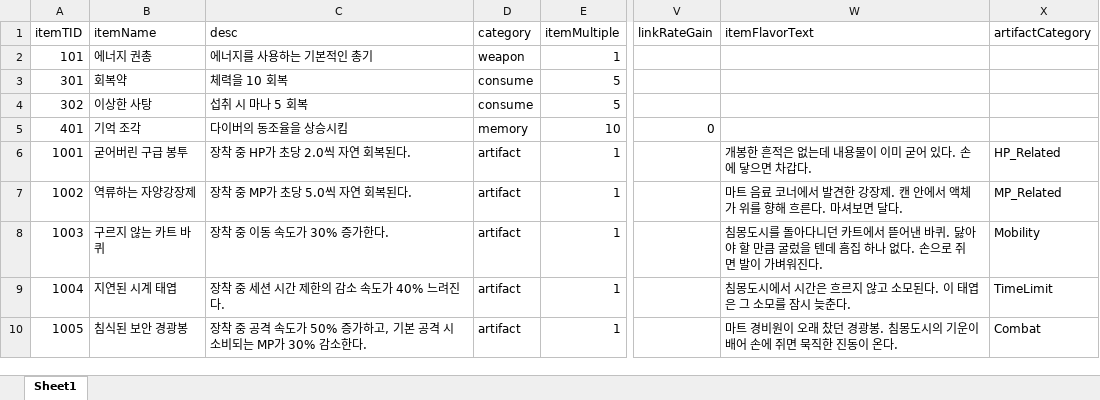
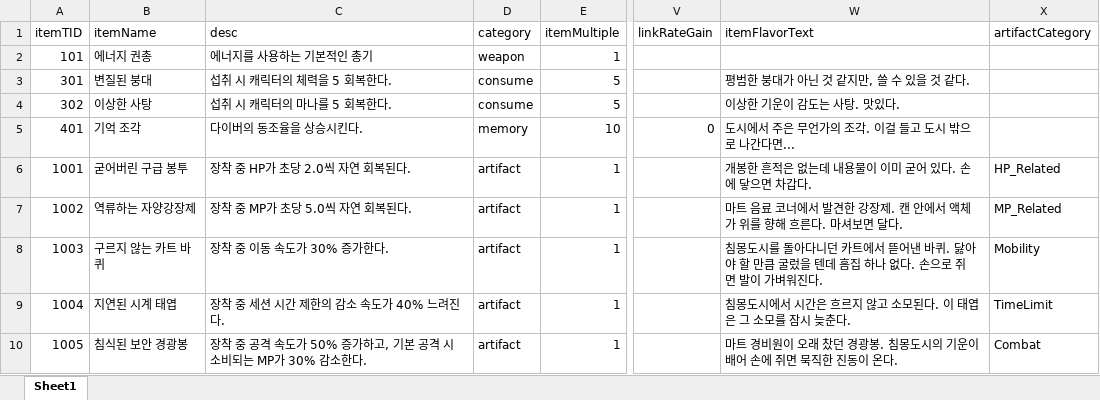
Before and after one commit to Jin-o12/UnityProject_LucidDiver, an Excel workbook: Assets/Resources/Excel/Item.xlsx, sheet Sheet1, drawn as a sheet; only a part is shown, gaps mark what is left out; values as stored, in another font and other column widths than the file's, no borders; the diff names each change by its address in the sheet, - before the commit and + after, or states it on an @@ line.

```diff
--- a/Assets/Resources/Excel/Item.xlsx (sheet Sheet1)
+++ b/Assets/Resources/Excel/Item.xlsx (sheet Sheet1)
-B3 (itemName): 회복약
+B3 (itemName): 변질된 붕대
-C3 (desc): 체력을 10 회복
+C3 (desc): 섭취 시 캐릭터의 체력을 5 회복한다.
-W3 (itemFlavorText): (empty)
+W3 (itemFlavorText): 평범한 붕대가 아닌 것 같지만, 쓸 수 있을 것 같다.
-C4 (desc): 섭취 시 마나 5 회복
+C4 (desc): 섭취 시 캐릭터의 마나를 5 회복한다.
-W4 (itemFlavorText): (empty)
+W4 (itemFlavorText): 이상한 기운이 감도는 사탕. 맛있다.
-C5 (desc): 다이버의 동조율을 상승시킴
+C5 (desc): 다이버의 동조율을 상승시킨다.
-W5 (itemFlavorText): (empty)
+W5 (itemFlavorText): 도시에서 주은 무언가의 조각. 이걸 들고 도시 밖으로 나간다면...
```
Also changed, not shown: 4 other files.
